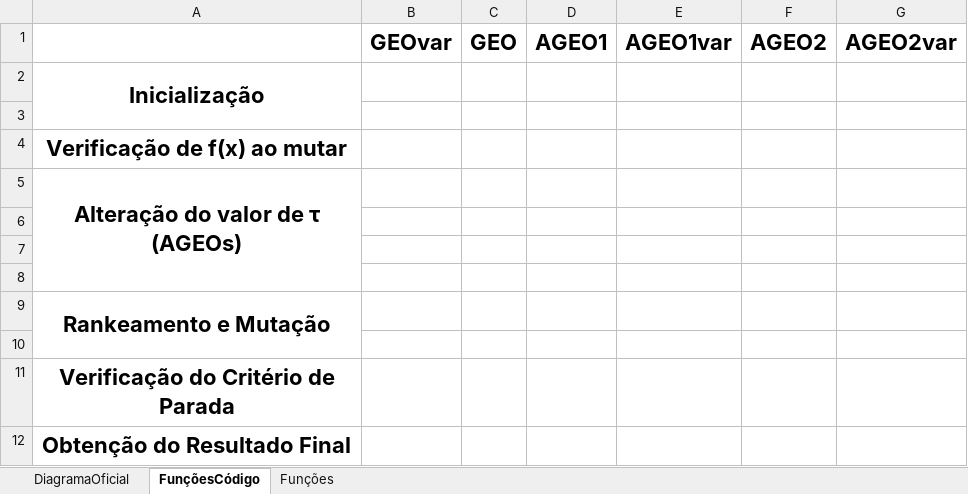
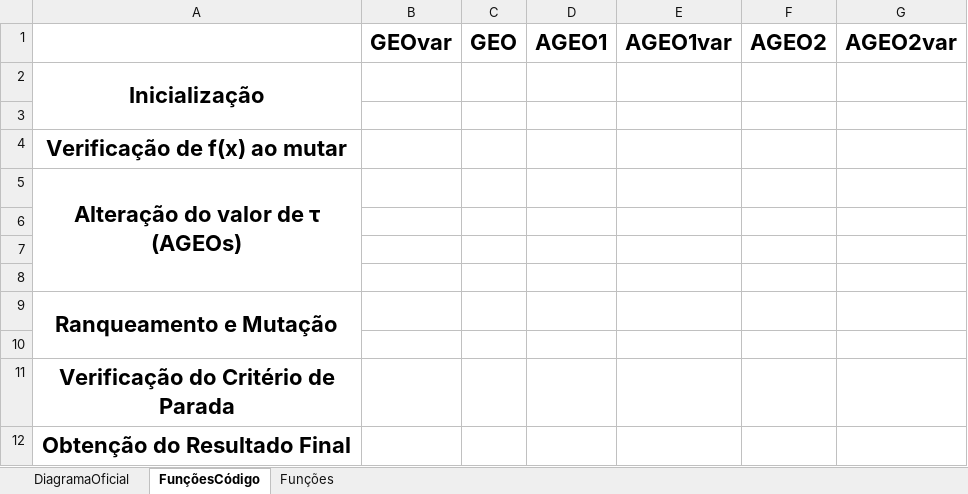
Before and after one commit to leobeckerdaluz/GEO_OptimizationAlgorithms, an Excel workbook: ResultadosGerais/Diagrama_GEOs_AGEOs.xlsx, sheet FunçõesCódigo, drawn as a sheet; values as stored, in another font and other column widths than the file's, no borders; charts and pictures not drawn; the diff names each change by its address in the sheet, - before the commit and + after, or states it on an @@ line.

Commit message:
Mídias + Imagens + Diagrama

```diff
--- a/ResultadosGerais/Diagrama_GEOs_AGEOs.xlsx (sheet FunçõesCódigo)
+++ b/ResultadosGerais/Diagrama_GEOs_AGEOs.xlsx (sheet FunçõesCódigo)
-A9: Rankeamento e Mutação
+A9: Ranqueamento e Mutação
```
Also changed, not shown: charts or pictures, 12 other files.
